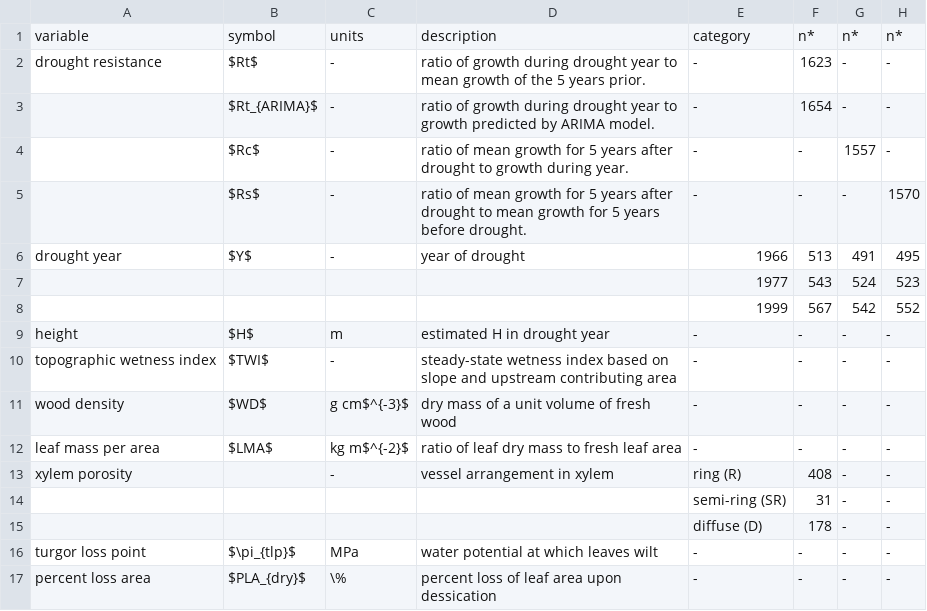
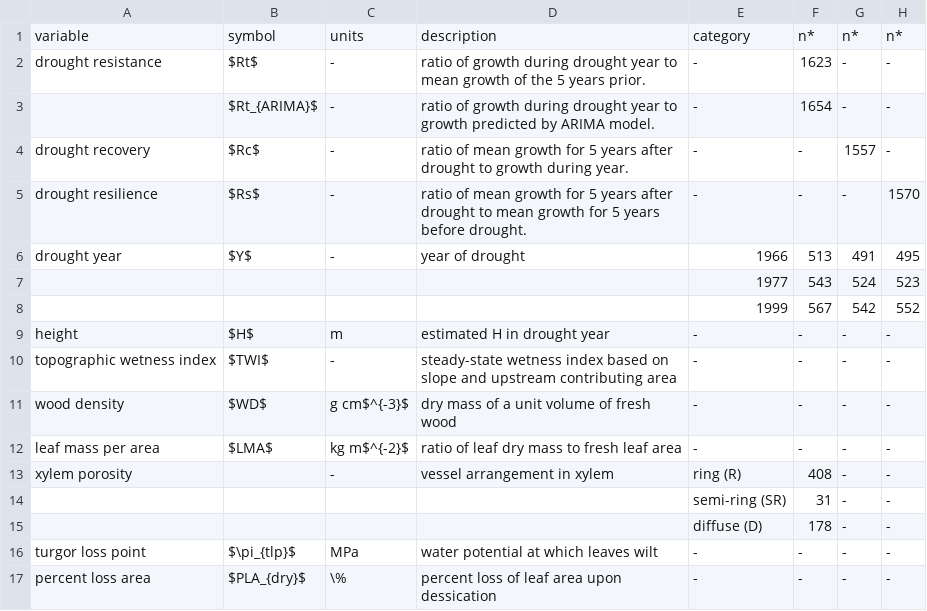
Before and after one commit to SCBI-ForestGEO/McGregor_climate-sensitivity-variation, a CSV file: manuscript/tables_figures/publication/table3_variables_table.csv, drawn as a sheet.

Commit message:
update Table 3
#139

```diff
--- a/manuscript/tables_figures/publication/table3_variables_table.csv
+++ b/manuscript/tables_figures/publication/table3_variables_table.csv
@@ -3,4 +3,4 @@ drought resistance,$Rt$,-,ratio of growth during drought year to mean growth of
 ,$Rt_{ARIMA}$,-,ratio of growth during drought year to growth predicted by ARIMA model. ,-,1654,-,-
-,$Rc$,-,ratio of mean growth for 5 years after drought to growth during year. ,-,-,1557,-
-,$Rs$,-,ratio of mean growth for 5 years after drought to mean growth for 5 years before drought. ,-,-,-,1570
+drought recovery,$Rc$,-,ratio of mean growth for 5 years after drought to growth during year. ,-,-,1557,-
+drought resilience,$Rs$,-,ratio of mean growth for 5 years after drought to mean growth for 5 years before drought. ,-,-,-,1570
 drought year ,$Y$,-,year of drought,1966,513,491,495
```
Also changed, not shown: 4 other files.
